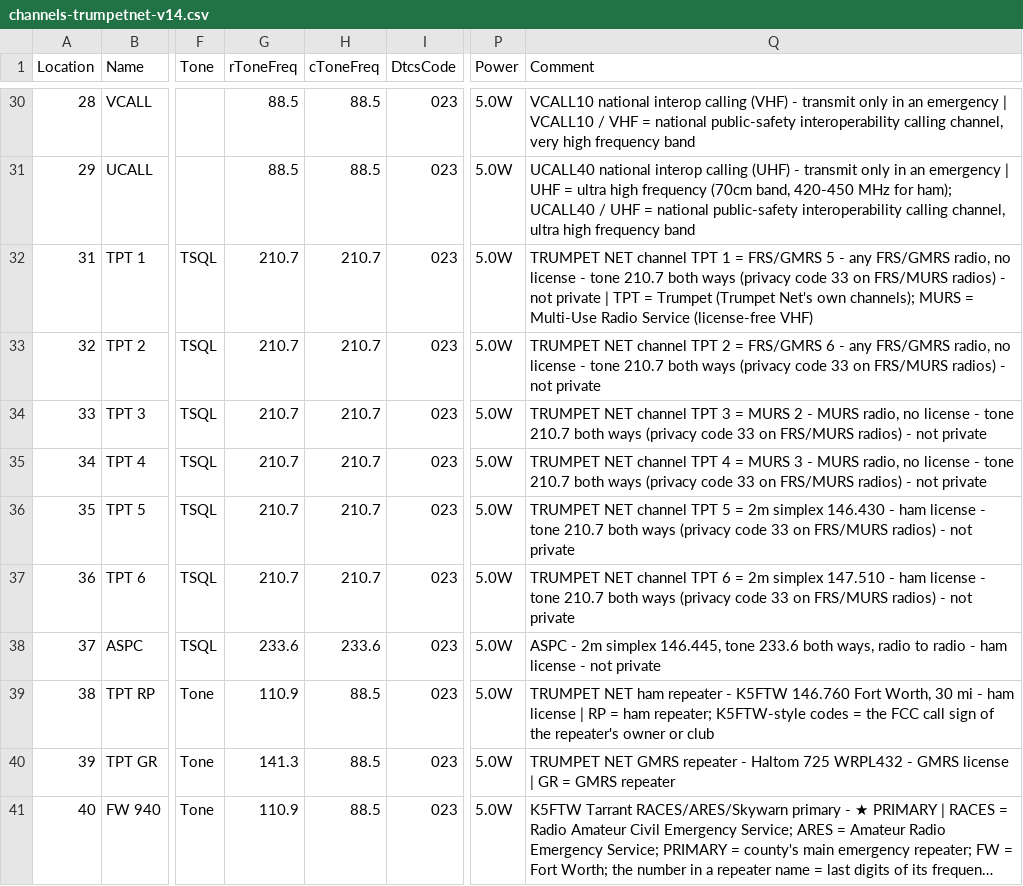
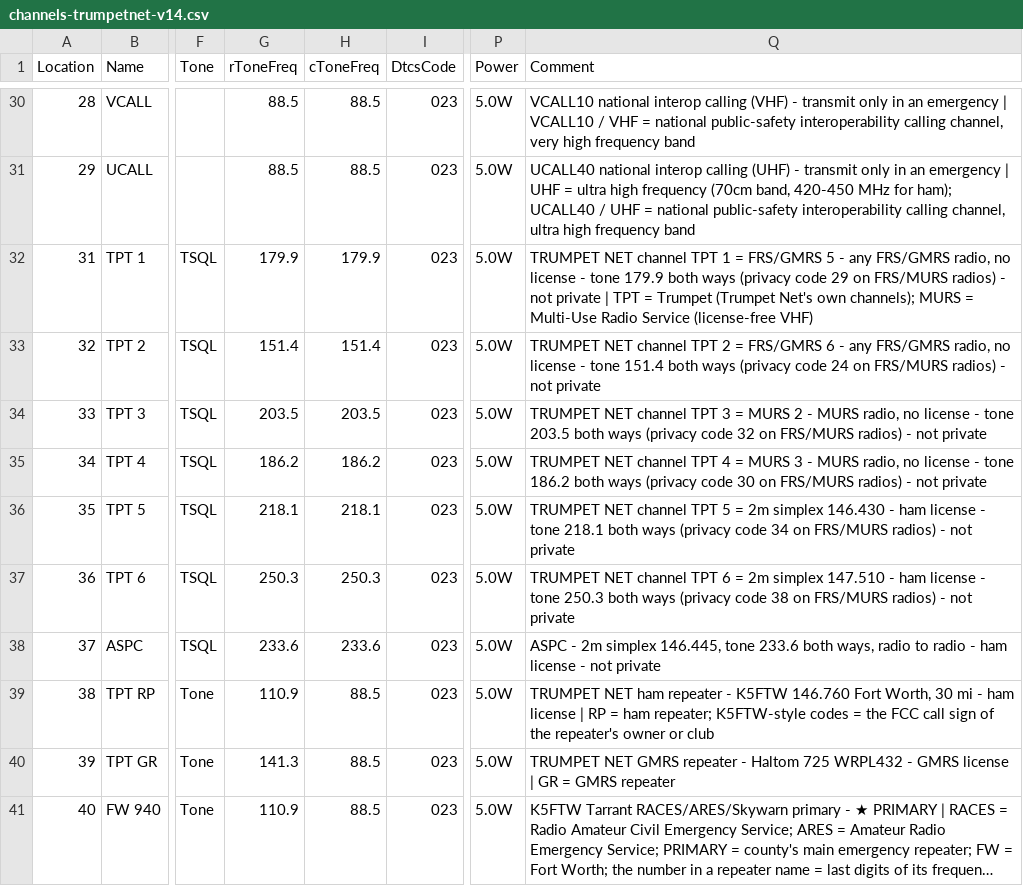
Before and after one commit to DeanGadberry/DeanGadberry.github.io, a CSV file: trumpetnet/channels-trumpetnet-v14.csv, drawn as a sheet; only a part is shown, gaps mark what is left out; long unchanged cells end in …; the diff names each change by its address in the sheet, - before the commit and + after, or states it on an @@ line.

```diff
--- a/trumpetnet/channels-trumpetnet-v14.csv
+++ b/trumpetnet/channels-trumpetnet-v14.csv
-G32 (rToneFreq): 210.7
+G32 (rToneFreq): 179.9
-H32 (cToneFreq): 210.7
+H32 (cToneFreq): 179.9
-Q32 (Comment): …- tone 210.7 both ways (privacy code 33 on FRS/MURS…
+Q32 (Comment): …- tone 179.9 both ways (privacy code 29 on FRS/MURS…
-G33 (rToneFreq): 210.7
+G33 (rToneFreq): 151.4
-H33 (cToneFreq): 210.7
+H33 (cToneFreq): 151.4
-Q33 (Comment): …- tone 210.7 both ways (privacy code 33 on FRS/MURS…
+Q33 (Comment): …- tone 151.4 both ways (privacy code 24 on FRS/MURS…
-G34 (rToneFreq): 210.7
+G34 (rToneFreq): 203.5
-H34 (cToneFreq): 210.7
+H34 (cToneFreq): 203.5
-Q34 (Comment): …- tone 210.7 both ways (privacy code 33 on FRS/MURS…
+Q34 (Comment): …- tone 203.5 both ways (privacy code 32 on FRS/MURS…
-G35 (rToneFreq): 210.7
+G35 (rToneFreq): 186.2
-H35 (cToneFreq): 210.7
+H35 (cToneFreq): 186.2
-Q35 (Comment): …- tone 210.7 both ways (privacy code 33 on FRS/MURS…
+Q35 (Comment): …- tone 186.2 both ways (privacy code 30 on FRS/MURS…
-G36 (rToneFreq): 210.7
+G36 (rToneFreq): 218.1
-H36 (cToneFreq): 210.7
+H36 (cToneFreq): 218.1
-Q36 (Comment): …- tone 210.7 both ways (privacy code 33 on FRS/MURS…
+Q36 (Comment): …- tone 218.1 both ways (privacy code 34 on FRS/MURS…
-G37 (rToneFreq): 210.7
+G37 (rToneFreq): 250.3
-H37 (cToneFreq): 210.7
+H37 (cToneFreq): 250.3
-Q37 (Comment): …- tone 210.7 both ways (privacy code 33 on FRS/MURS…
+Q37 (Comment): …- tone 250.3 both ways (privacy code 38 on FRS/MURS…
```
Also changed, not shown: 3 other files.
